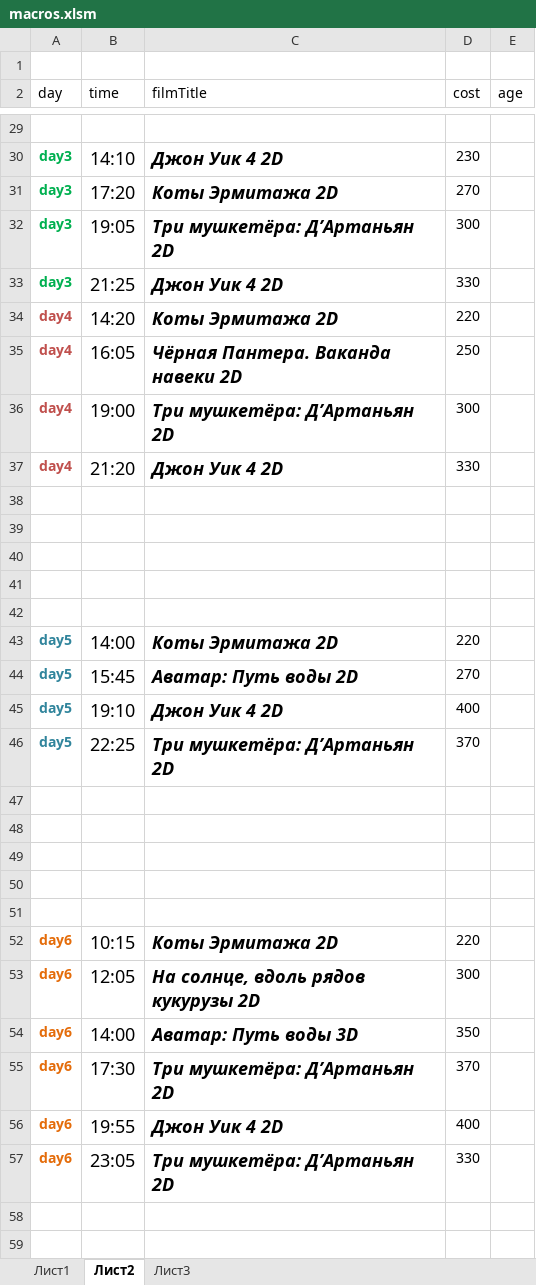
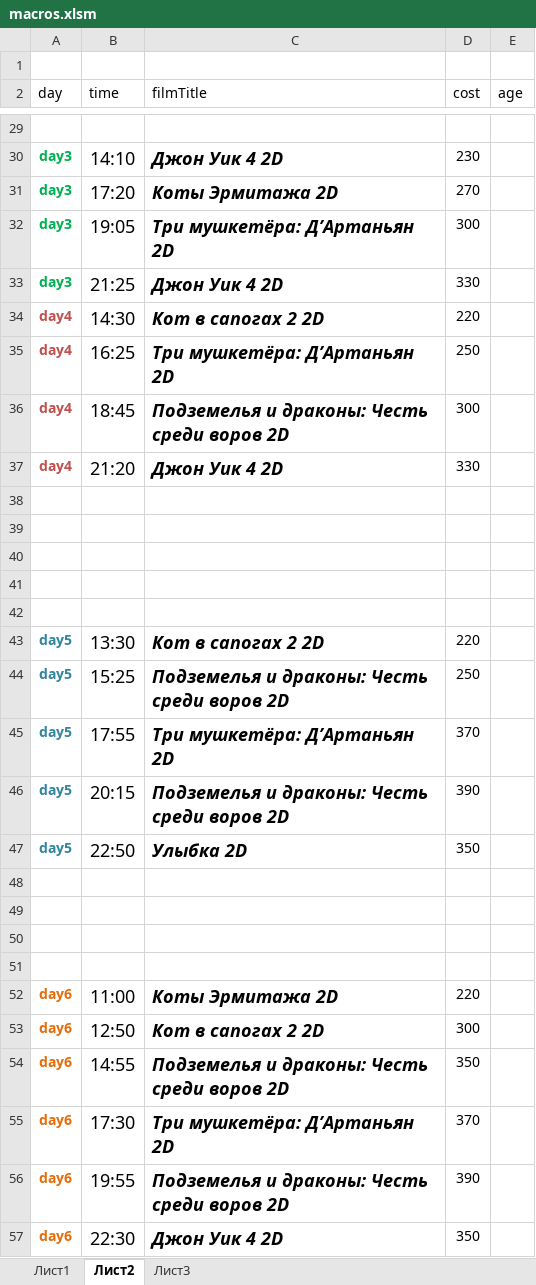
Before and after one commit to eg-bond/ReactSovremennic, an Excel workbook: ExternalScripts/Excel/macros.xlsm, sheet Лист2, drawn as a sheet; only a part is shown, gaps mark what is left out; values as stored, in another font and other column widths than the file's, no borders; removed rows and columns are numbered as before the commit, all else as after; the diff covers the shown part only; the diff names each change by its address in the sheet, - before the commit and + after, or states it on an @@ line.

```diff
--- a/ExternalScripts/Excel/macros.xlsm (sheet Лист2)
+++ b/ExternalScripts/Excel/macros.xlsm (sheet Лист2)
-B34 (time): 14:20
+B34 (time): 14:30
-C34 (filmTitle): Коты Эрмитажа 2D
+C34 (filmTitle): Кот в сапогах 2 2D
-B35 (time): 16:05
+B35 (time): 16:25
-C35 (filmTitle): Чёрная Пантера. Ваканда навеки 2D
+C35 (filmTitle): Три мушкетёра: Д’Артаньян 2D
-B36 (time): 19:00
+B36 (time): 18:45
-C36 (filmTitle): Три мушкетёра: Д’Артаньян 2D
+C36 (filmTitle): Подземелья и драконы: Честь среди воров 2D
-B43 (time): 14:00
+B43 (time): 13:30
-C43 (filmTitle): Коты Эрмитажа 2D
+C43 (filmTitle): Кот в сапогах 2 2D
-B44 (time): 15:45
+B44 (time): 15:25
-C44 (filmTitle): Аватар: Путь воды 2D
+C44 (filmTitle): Подземелья и драконы: Честь среди воров 2D
-D44 (cost): 270
+D44 (cost): 250
-row 45: day5 | 19:10 | Джон Уик 4 2D | 400
-B45 (time): 22:25
+B45 (time): 17:55
+row 46: day5 | 20:15 | Подземелья и драконы: Честь среди воров 2D | 390
+row 47: day5 | 22:50 | Улыбка 2D | 350
-row 51: (empty)
-B52 (time): 10:15
+B52 (time): 11:00
-B53 (time): 12:05
+B53 (time): 12:50
-C53 (filmTitle): На солнце, вдоль рядов кукурузы 2D
+C53 (filmTitle): Кот в сапогах 2 2D
-B54 (time): 14:00
+B54 (time): 14:55
-C54 (filmTitle): Аватар: Путь воды 3D
+C54 (filmTitle): Подземелья и драконы: Честь среди воров 2D
-C56 (filmTitle): Джон Уик 4 2D
+C56 (filmTitle): Подземелья и драконы: Честь среди воров 2D
-D56 (cost): 400
+D56 (cost): 390
-B57 (time): 23:05
+B57 (time): 22:30
-C57 (filmTitle): Три мушкетёра: Д’Артаньян 2D
+C57 (filmTitle): Джон Уик 4 2D
-D57 (cost): 330
+D57 (cost): 350
```
Also changed, not shown: 13 edited cells elsewhere in this sheet, sheet Лист1, 6 other files.
